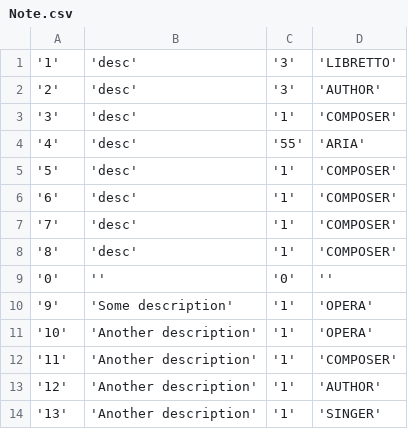
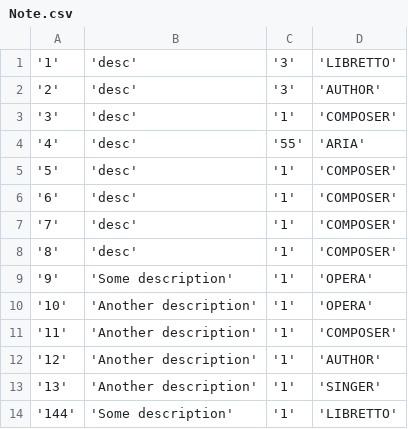
Before and after one commit to orus-kade/organizer, a CSV file: datasources/csv/Note.csv, drawn as a sheet.

Commit message:
edit ids. Add generateNote, generateId, generateDescription

```diff
--- a/datasources/csv/Note.csv
+++ b/datasources/csv/Note.csv
@@ -8,3 +8,2 @@
 '8';'desc';'1';'COMPOSER'
-'0';'';'0';''
 '9';'Some description';'1';'OPERA'
@@ -14 +13,2 @@
 '13';'Another description';'1';'SINGER'
+'144';'Some description';'1';'LIBRETTO'
```
Also changed, not shown: 9 other files.
